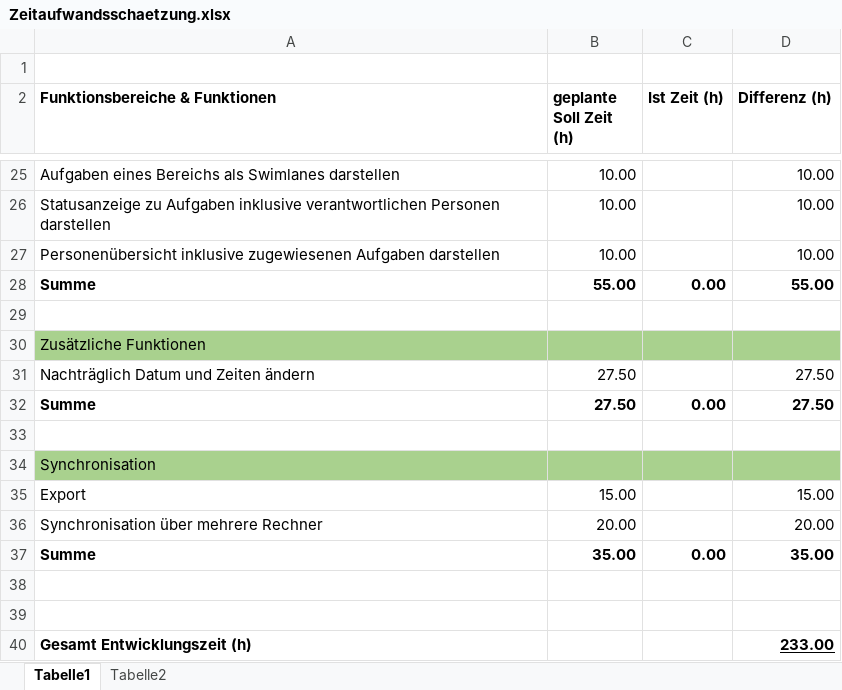
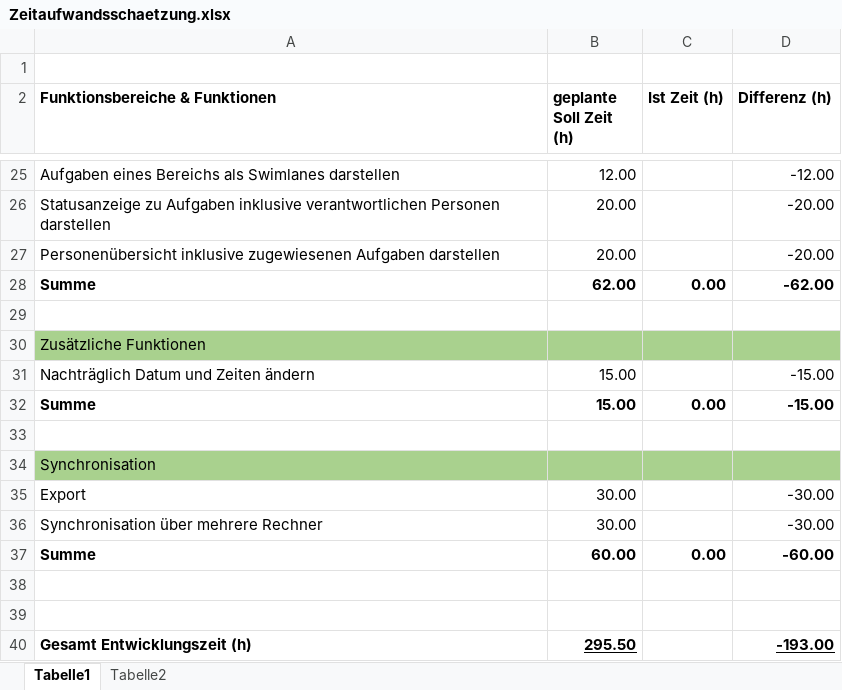
Before and after one commit to ateuchtmann/259035_SoftEngPR, an Excel workbook: Dokumente/Anforderungsdokumentation/Zeitaufwandsschaetzung.xlsx, sheet Tabelle1, drawn as a sheet; only a part is shown, gaps mark what is left out; values as stored, in another font and other column widths than the file's, no borders; the diff covers the shown part only; the diff names each change by its address in the sheet, - before the commit and + after, or states it on an @@ line.

Commit message:
Organisation
Überarbeitung Zeitaufwandsschätzung

```diff
--- a/Dokumente/Anforderungsdokumentation/Zeitaufwandsschaetzung.xlsx (sheet Tabelle1)
+++ b/Dokumente/Anforderungsdokumentation/Zeitaufwandsschaetzung.xlsx (sheet Tabelle1)
-B25 (geplante Soll Zeit (h)): 10.00
+B25 (geplante Soll Zeit (h)): 12.00
-D25 (Differenz (h)): 10.00
+D25 (Differenz (h)): -12.00
-B26:B27 (geplante Soll Zeit (h)): 10.00
+B26:B27 (geplante Soll Zeit (h)): 20.00
-D26:D27 (Differenz (h)): 10.00
+D26:D27 (Differenz (h)): -20.00
-B28 (geplante Soll Zeit (h)): 55.00
+B28 (geplante Soll Zeit (h)): 62.00
-D28 (Differenz (h)): 55.00
+D28 (Differenz (h)): -62.00
-B31:B32 (geplante Soll Zeit (h)): 27.50
+B31:B32 (geplante Soll Zeit (h)): 15.00
-D31:D32 (Differenz (h)): 27.50
+D31:D32 (Differenz (h)): -15.00
-B35 (geplante Soll Zeit (h)): 15.00
+B35 (geplante Soll Zeit (h)): 30.00
-D35 (Differenz (h)): 15.00
+D35 (Differenz (h)): -30.00
-B36 (geplante Soll Zeit (h)): 20.00
+B36 (geplante Soll Zeit (h)): 30.00
-D36 (Differenz (h)): 20.00
+D36 (Differenz (h)): -30.00
-B37 (geplante Soll Zeit (h)): 35.00
+B37 (geplante Soll Zeit (h)): 60.00
-D37 (Differenz (h)): 35.00
+D37 (Differenz (h)): -60.00
-B40 (geplante Soll Zeit (h)): (empty)
+B40 (geplante Soll Zeit (h)): 295.50
-D40 (Differenz (h)): 233.00
+D40 (Differenz (h)): -193.00
```
Also changed, not shown: 7 added rows, 7 removed rows and 20 edited cells elsewhere in this sheet.
